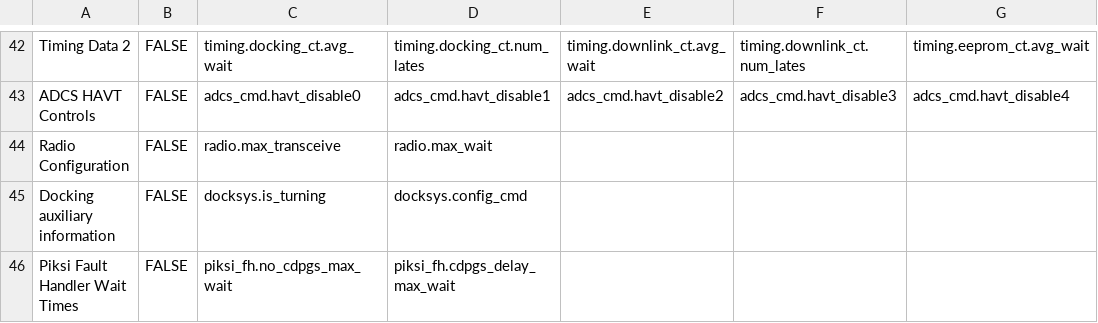
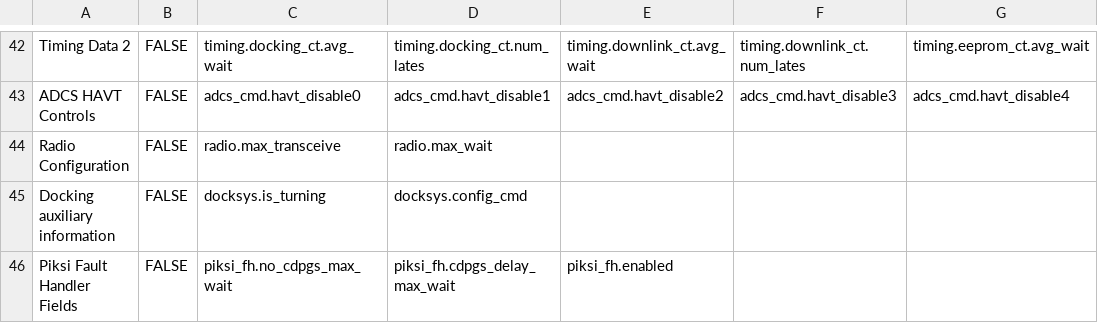
Before and after one commit to pathfinder-for-autonomous-navigation/FlightSoftware, a CSV file: src/flow_data.csv, drawn as a sheet; only a part is shown, gaps mark what is left out; the diff names each change by its address in the sheet, - before the commit and + after, or states it on an @@ line.

Commit message:
add option to suppress fault handler response

```diff
--- a/src/flow_data.csv
+++ b/src/flow_data.csv
-A46: Piksi Fault Handler Wait Times
+A46: Piksi Fault Handler Fields
-E46: (empty)
+E46: piksi_fh.enabled
```
Also changed, not shown: 4 other files.
